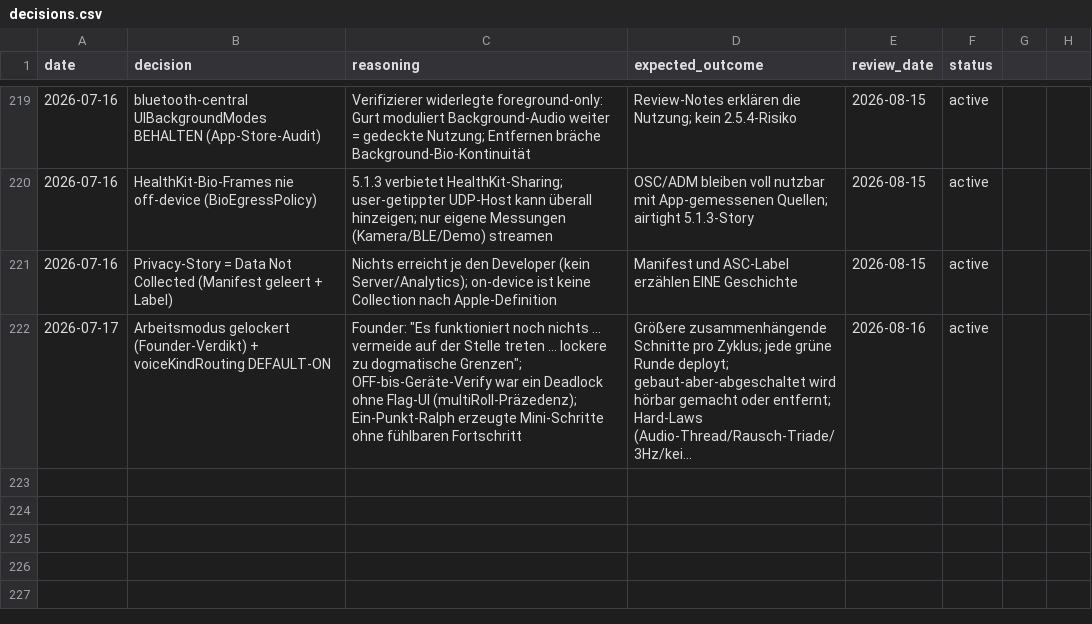
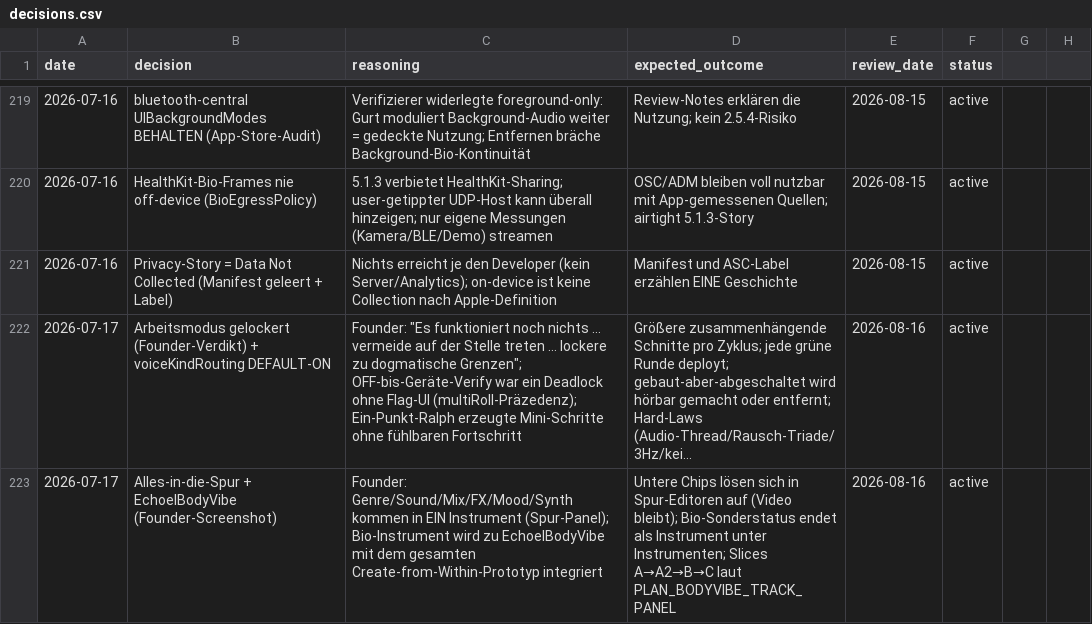
Before and after one commit to vibrationalforce/blab-ios-app, a CSV file: decisions.csv, drawn as a sheet; only a part is shown, gaps mark what is left out; long unchanged cells end in …; the diff names each change by its address in the sheet, - before the commit and + after, or states it on an @@ line.

```diff
--- a/decisions.csv
+++ b/decisions.csv
+row 223: 2026-07-17 | Alles-in-die-Spur + EchoelBodyVibe (Founder-Screenshot) | Founder: Genre/Sound/Mix/FX/Mood/Synth kommen in EIN Instrument (Spur-Panel); Bio-Instrument wird zu EchoelBodyVibe mit dem gesamten Create-from-Within-Prototyp integriert | Untere Chips lösen sich in Spur-Editoren auf (Video bleibt); Bio-Sonderstatus endet als Instrument unter Instrumenten; Slices A→A2→B→C laut PLAN_BODYVIBE_TRACK_PANEL | 2026-08-16 | active
```
Also changed, not shown: 1 other file.
